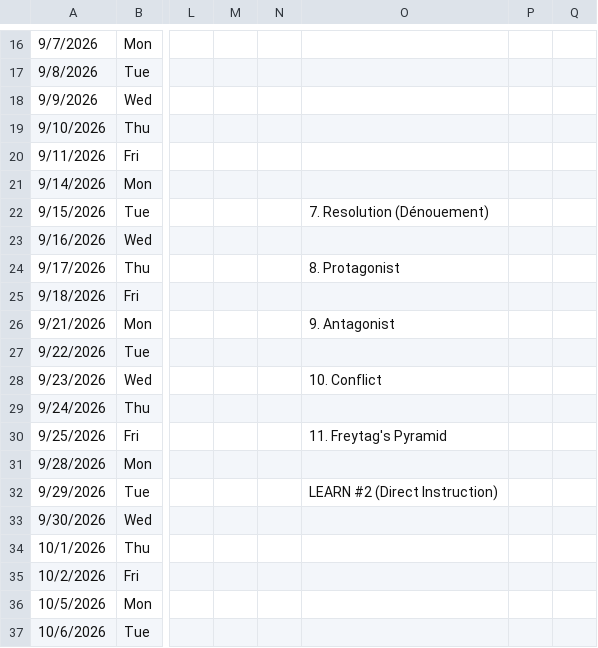
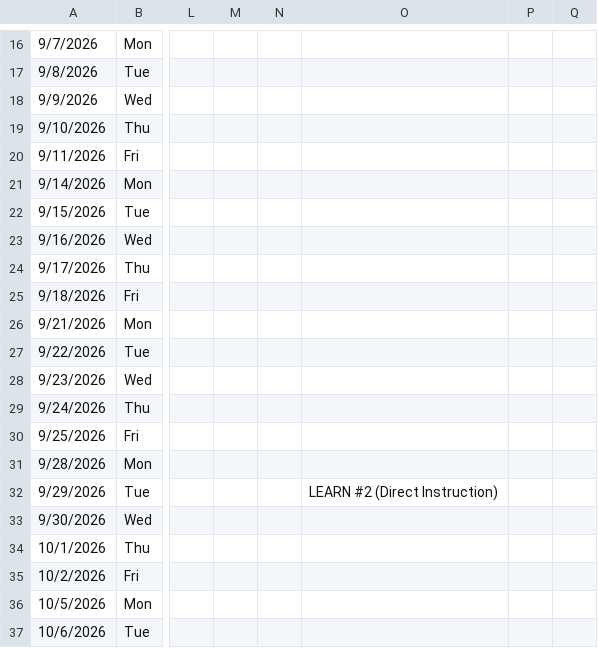
Before and after one commit to kimberlyjmartin/2026_Lesson_Planner_Calendar, a CSV file: daily_planner.csv, drawn as a sheet; only a part is shown, gaps mark what is left out; the diff names each change by its address in the sheet, - before the commit and + after, or states it on an @@ line.

Commit message:
Auto-sync Daily Planner — 2026-08-31T02:18:18.244Z

```diff
--- a/daily_planner.csv
+++ b/daily_planner.csv
-O22: 7. Resolution (Dénouement)
+O22: (empty)
-O24: 8. Protagonist
+O24: (empty)
-O26: 9. Antagonist
+O26: (empty)
-O28: 10. Conflict
+O28: (empty)
-O30: 11. Freytag's Pyramid
+O30: (empty)
```
